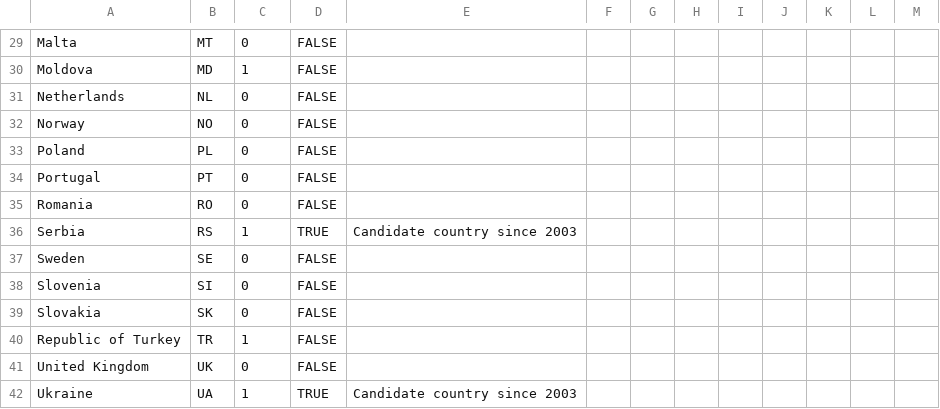
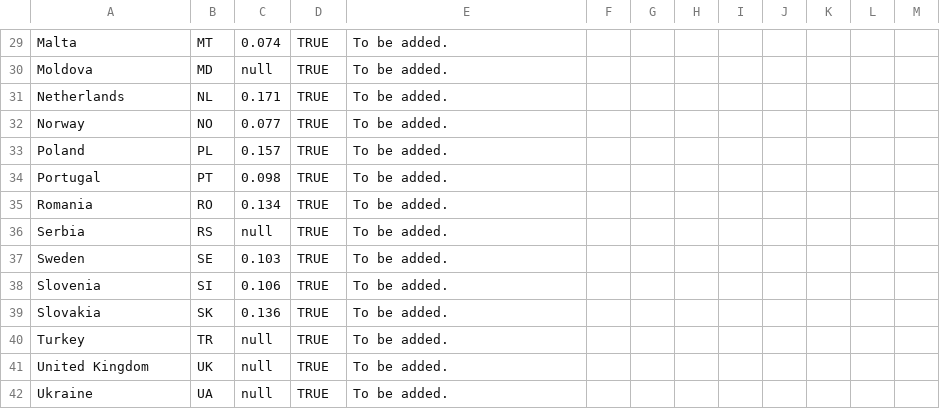
Before and after one commit to alsino/inflation-rate-september, a CSV file: static/data/thematic/data.csv, drawn as a sheet; only a part is shown, gaps mark what is left out; removed rows and columns are numbered as before the commit, all else as after; the diff covers the shown part only; the diff names each change by its address in the sheet, - before the commit and + after, or states it on an @@ line.

```diff
--- a/static/data/thematic/data.csv
+++ b/static/data/thematic/data.csv
-C29: 0
+C29: 0.074
-D29:D35: FALSE
+D29:D35: TRUE
-E29:E35: (empty)
+E29:E35: To be added.
-C30: 1
+C30: null
-C31: 0
+C31: 0.171
-C32: 0
+C32: 0.077
-C33: 0
+C33: 0.157
-C34: 0
+C34: 0.098
-C35: 0
+C35: 0.134
-C36: 1
+C36: null
-E36: Candidate country since 2003
+E36: To be added.
-C37: 0
+C37: 0.103
-D37:D39: FALSE
+D37:D39: TRUE
-E37:E39: (empty)
+E37:E39: To be added.
-C38: 0
+C38: 0.106
-C39: 0
+C39: 0.136
-row 40: Republic of Turkey | TR | 1 | FALSE
+row 40: Turkey | TR | null | TRUE | To be added.
-C41: 0
+C41: null
-D41: FALSE
+D41: TRUE
-E41: (empty)
+E41: To be added.
-C42: 1
+C42: null
-E42: Candidate country since 2003
+E42: To be added.
```
Also changed, not shown: 78 edited cells elsewhere in this file.
